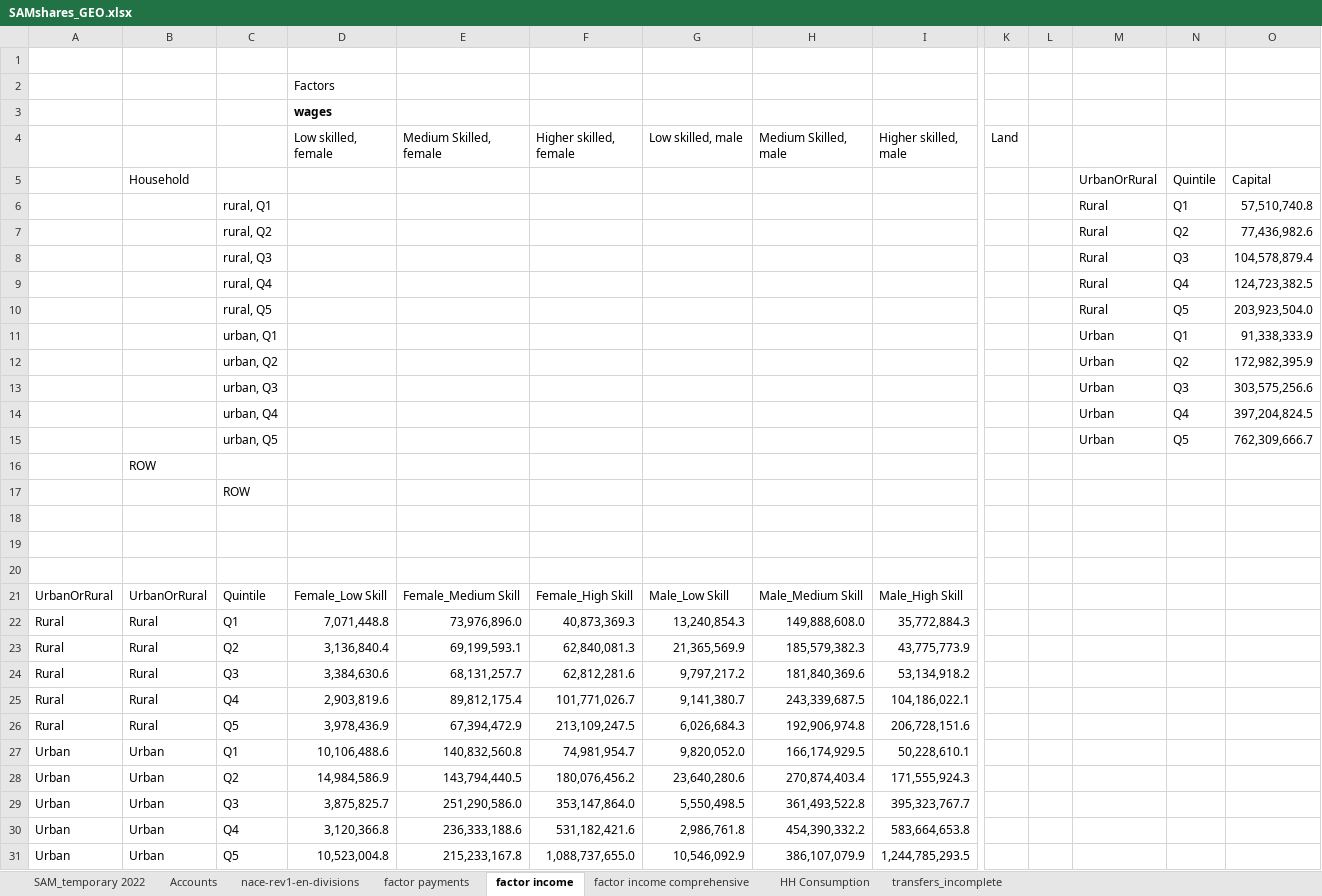
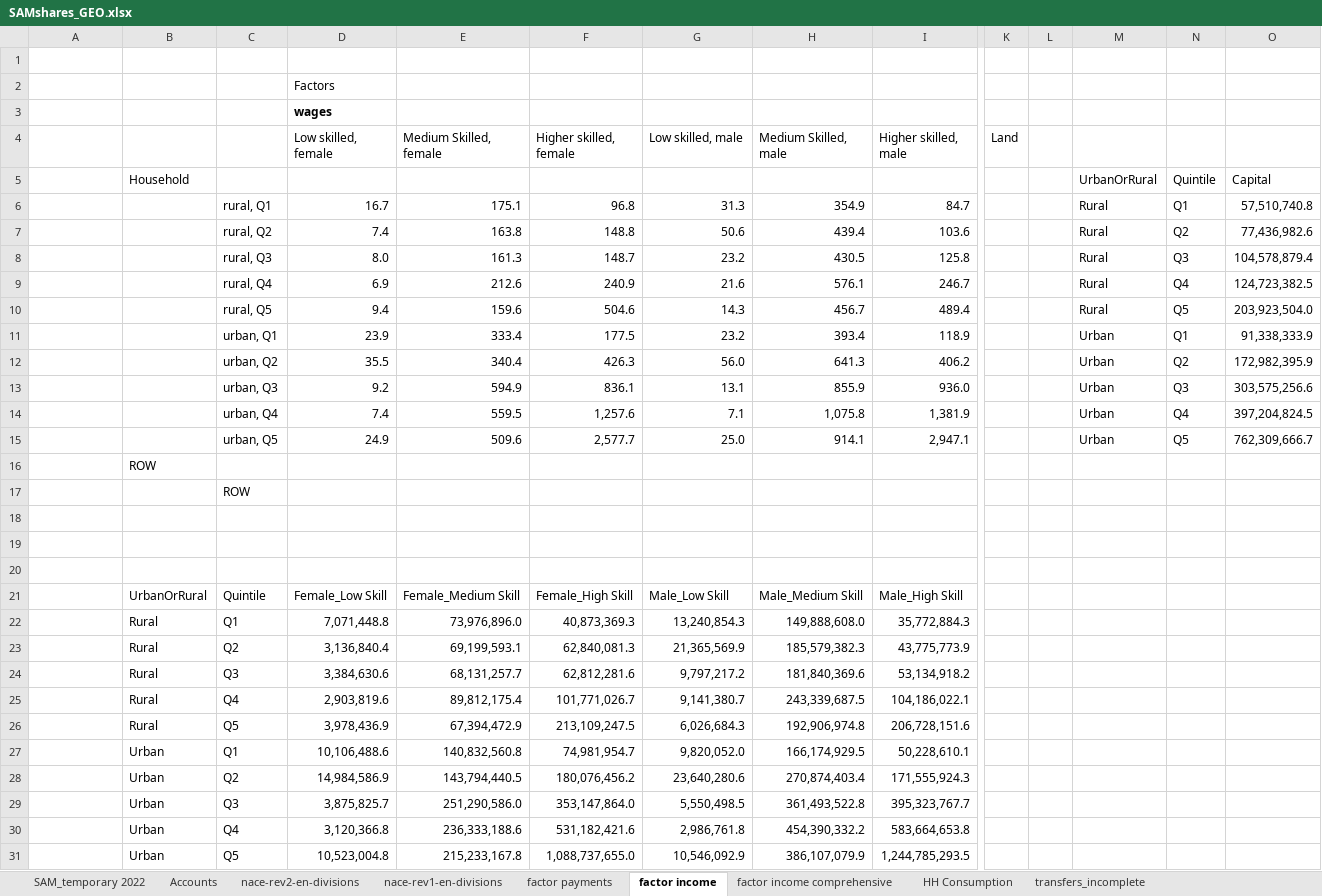
Before and after one commit to rvconsulting/geo-ccdr24, an Excel workbook: data/sam/SAMshares_GEO.xlsx, sheet factor income, drawn as a sheet; only a part is shown, gaps mark what is left out; values as stored, in another font and other column widths than the file's, no borders; removed rows and columns are numbered as before the commit, all else as after; rows hold the shown columns only; the diff names each change by its address in the sheet, - before the commit and + after, or states it on an @@ line.

```diff
--- a/data/sam/SAMshares_GEO.xlsx (sheet factor income)
+++ b/data/sam/SAMshares_GEO.xlsx (sheet factor income)
+sheet tab: nace-rev2-en-divisions
-row 6:  |  | rural, Q1 |  |  |  |  |  |  |  |  | Rural | Q1 | 57,510,740.8
-row 7:  |  | rural, Q2 |  |  |  |  |  |  |  |  | Rural | Q2 | 77,436,982.6
-row 8:  |  | rural, Q3 |  |  |  |  |  |  |  |  | Rural | Q3 | 104,578,879.4
-row 9:  |  | rural, Q4 |  |  |  |  |  |  |  |  | Rural | Q4 | 124,723,382.5
-row 10:  |  | rural, Q5 |  |  |  |  |  |  |  |  | Rural | Q5 | 203,923,504.0
-row 11:  |  | urban, Q1 |  |  |  |  |  |  |  |  | Urban | Q1 | 91,338,333.9
-row 12:  |  | urban, Q2 |  |  |  |  |  |  |  |  | Urban | Q2 | 172,982,395.9
-row 13:  |  | urban, Q3 |  |  |  |  |  |  |  |  | Urban | Q3 | 303,575,256.6
-row 14:  |  | urban, Q4 |  |  |  |  |  |  |  |  | Urban | Q4 | 397,204,824.5
-row 15:  |  | urban, Q5 |  |  |  |  |  |  |  |  | Urban | Q5 | 762,309,666.7
+row 6:  |  | rural, Q1 | 16.7 | 175.1 | 96.8 | 31.3 | 354.9 | 84.7 |  |  | Rural | Q1 | 57,510,740.8
+row 7:  |  | rural, Q2 | 7.4 | 163.8 | 148.8 | 50.6 | 439.4 | 103.6 |  |  | Rural | Q2 | 77,436,982.6
+row 8:  |  | rural, Q3 | 8.0 | 161.3 | 148.7 | 23.2 | 430.5 | 125.8 |  |  | Rural | Q3 | 104,578,879.4
+row 9:  |  | rural, Q4 | 6.9 | 212.6 | 240.9 | 21.6 | 576.1 | 246.7 |  |  | Rural | Q4 | 124,723,382.5
+row 10:  |  | rural, Q5 | 9.4 | 159.6 | 504.6 | 14.3 | 456.7 | 489.4 |  |  | Rural | Q5 | 203,923,504.0
+row 11:  |  | urban, Q1 | 23.9 | 333.4 | 177.5 | 23.2 | 393.4 | 118.9 |  |  | Urban | Q1 | 91,338,333.9
+row 12:  |  | urban, Q2 | 35.5 | 340.4 | 426.3 | 56.0 | 641.3 | 406.2 |  |  | Urban | Q2 | 172,982,395.9
+row 13:  |  | urban, Q3 | 9.2 | 594.9 | 836.1 | 13.1 | 855.9 | 936.0 |  |  | Urban | Q3 | 303,575,256.6
+row 14:  |  | urban, Q4 | 7.4 | 559.5 | 1,257.6 | 7.1 | 1,075.8 | 1,381.9 |  |  | Urban | Q4 | 397,204,824.5
+row 15:  |  | urban, Q5 | 24.9 | 509.6 | 2,577.7 | 25.0 | 914.1 | 2,947.1 |  |  | Urban | Q5 | 762,309,666.7
-A21: UrbanOrRural
+A21: (empty)
-A22:A26: Rural
+A22:A26: (empty)
-A27:A31: Urban
+A27:A31: (empty)
```
Also changed, not shown: sheet factor payments, sheet HH Consumption, sheet factor income comprehensive, data/sam/classifications.xlsx, 22 other files.
